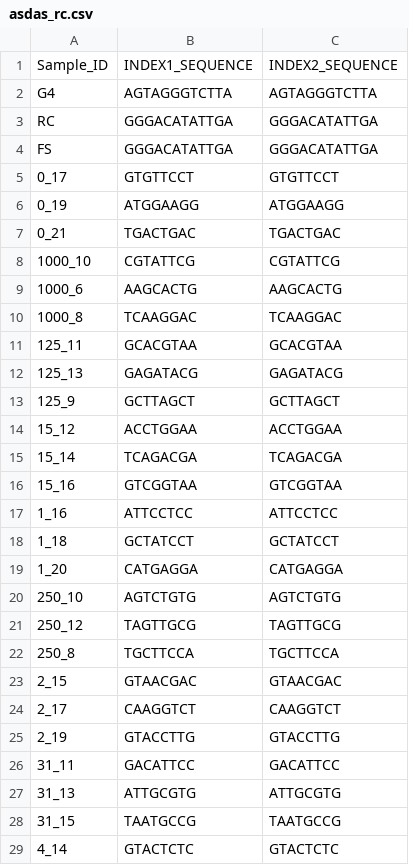
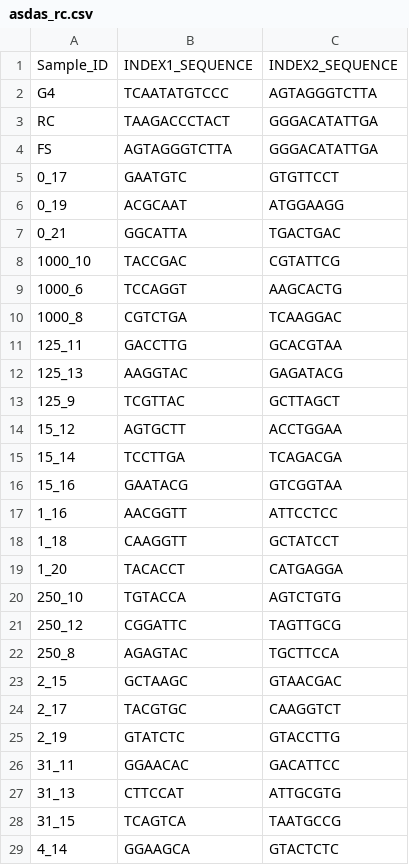
Before and after one commit to jiangweiyao/sg_samplesheet_converter, a CSV file: asdas_rc.csv, drawn as a sheet; only a part is shown; the diff covers the shown part only.

```diff
--- a/asdas_rc.csv
+++ b/asdas_rc.csv
@@ -1,29 +1,29 @@
 Sample_ID,INDEX1_SEQUENCE,INDEX2_SEQUENCE
-G4,AGTAGGGTCTTA,AGTAGGGTCTTA
-RC,GGGACATATTGA,GGGACATATTGA
-FS,GGGACATATTGA,GGGACATATTGA
-0_17,GTGTTCCT,GTGTTCCT
-0_19,ATGGAAGG,ATGGAAGG
-0_21,TGACTGAC,TGACTGAC
-1000_10,CGTATTCG,CGTATTCG
-1000_6,AAGCACTG,AAGCACTG
-1000_8,TCAAGGAC,TCAAGGAC
-125_11,GCACGTAA,GCACGTAA
-125_13,GAGATACG,GAGATACG
-125_9,GCTTAGCT,GCTTAGCT
-15_12,ACCTGGAA,ACCTGGAA
-15_14,TCAGACGA,TCAGACGA
-15_16,GTCGGTAA,GTCGGTAA
-1_16,ATTCCTCC,ATTCCTCC
-1_18,GCTATCCT,GCTATCCT
-1_20,CATGAGGA,CATGAGGA
-250_10,AGTCTGTG,AGTCTGTG
-250_12,TAGTTGCG,TAGTTGCG
-250_8,TGCTTCCA,TGCTTCCA
-2_15,GTAACGAC,GTAACGAC
-2_17,CAAGGTCT,CAAGGTCT
-2_19,GTACCTTG,GTACCTTG
-31_11,GACATTCC,GACATTCC
-31_13,ATTGCGTG,ATTGCGTG
-31_15,TAATGCCG,TAATGCCG
-4_14,GTACTCTC,GTACTCTC
+G4,TCAATATGTCCC,AGTAGGGTCTTA
+RC,TAAGACCCTACT,GGGACATATTGA
+FS,AGTAGGGTCTTA,GGGACATATTGA
+0_17,GAATGTC,GTGTTCCT
+0_19,ACGCAAT,ATGGAAGG
+0_21,GGCATTA,TGACTGAC
+1000_10,TACCGAC,CGTATTCG
+1000_6,TCCAGGT,AAGCACTG
+1000_8,CGTCTGA,TCAAGGAC
+125_11,GACCTTG,GCACGTAA
+125_13,AAGGTAC,GAGATACG
+125_9,TCGTTAC,GCTTAGCT
+15_12,AGTGCTT,ACCTGGAA
+15_14,TCCTTGA,TCAGACGA
+15_16,GAATACG,GTCGGTAA
+1_16,AACGGTT,ATTCCTCC
+1_18,CAAGGTT,GCTATCCT
+1_20,TACACCT,CATGAGGA
+250_10,TGTACCA,AGTCTGTG
+250_12,CGGATTC,TAGTTGCG
+250_8,AGAGTAC,TGCTTCCA
+2_15,GCTAAGC,GTAACGAC
+2_17,TACGTGC,CAAGGTCT
+2_19,GTATCTC,GTACCTTG
+31_11,GGAACAC,GACATTCC
+31_13,CTTCCAT,ATTGCGTG
+31_15,TCAGTCA,TAATGCCG
+4_14,GGAAGCA,GTACTCTC
```
Also changed, not shown: 11 edited cells elsewhere in this file, 3 other files.
